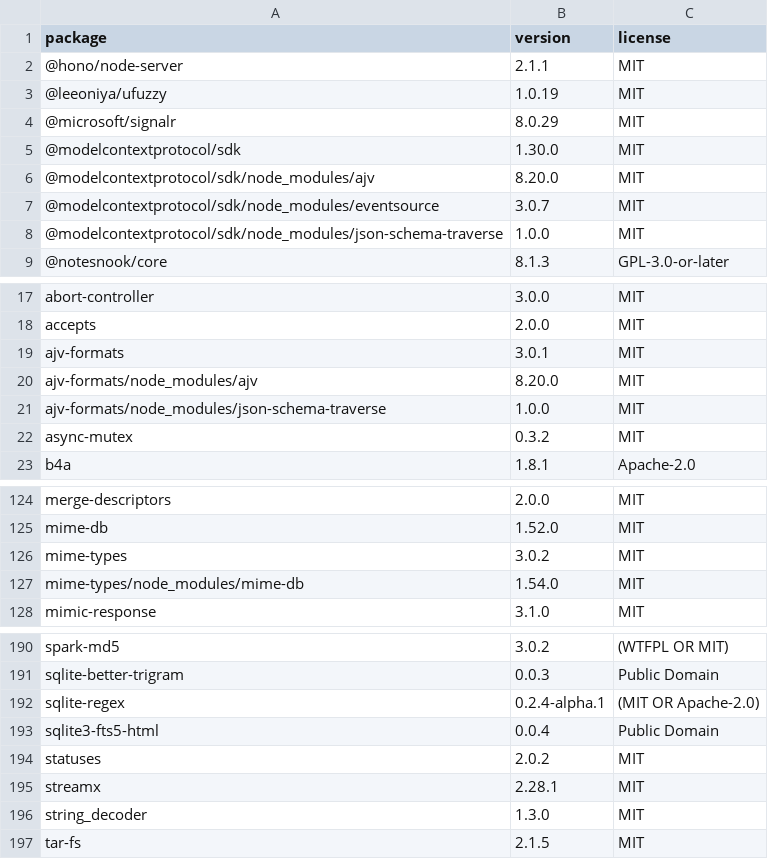
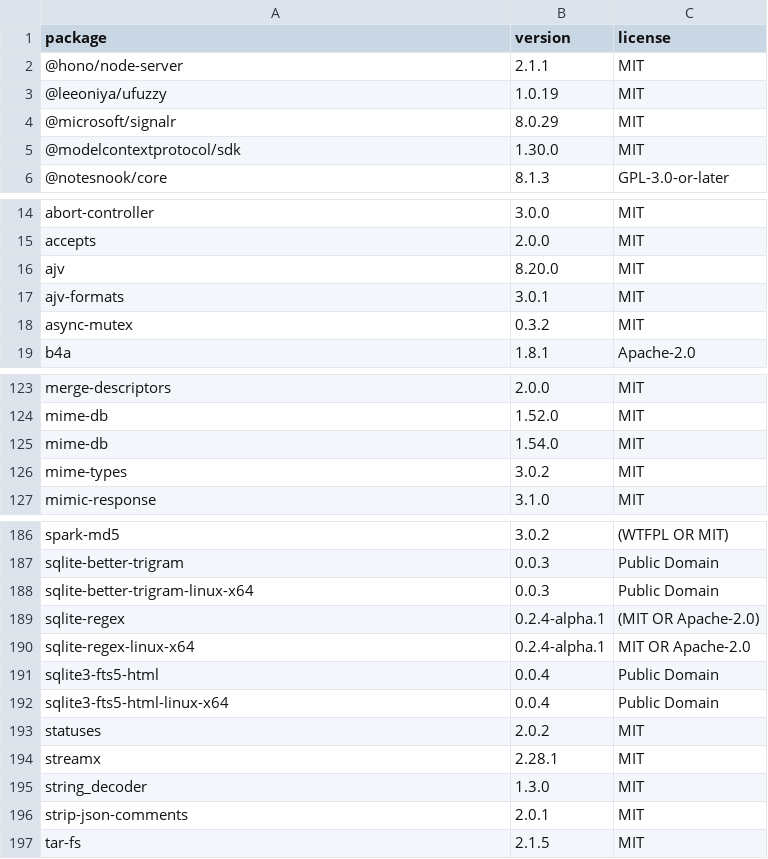
Before and after one commit to monty033/NookBridge, a CSV file: docs/engineering/stages/stage-9-production-licenses.csv, drawn as a sheet; only a part is shown, gaps mark what is left out; the diff covers the shown part only.

```diff
--- a/docs/engineering/stages/stage-9-production-licenses.csv
+++ b/docs/engineering/stages/stage-9-production-licenses.csv
@@ -5,5 +5,2 @@ package,version,license
 @modelcontextprotocol/sdk,1.30.0,MIT
-@modelcontextprotocol/sdk/node_modules/ajv,8.20.0,MIT
-@modelcontextprotocol/sdk/node_modules/eventsource,3.0.7,MIT
-@modelcontextprotocol/sdk/node_modules/json-schema-traverse,1.0.0,MIT
 @notesnook/core,8.1.3,GPL-3.0-or-later
@@ -18,5 +15,4 @@ abort-controller,3.0.0,MIT
 accepts,2.0.0,MIT
+ajv,8.20.0,MIT
 ajv-formats,3.0.1,MIT
-ajv-formats/node_modules/ajv,8.20.0,MIT
-ajv-formats/node_modules/json-schema-traverse,1.0.0,MIT
 async-mutex,0.3.2,MIT
@@ -125,4 +124,4 @@ merge-descriptors,2.0.0,MIT
 mime-db,1.52.0,MIT
+mime-db,1.54.0,MIT
 mime-types,3.0.2,MIT
-mime-types/node_modules/mime-db,1.54.0,MIT
 mimic-response,3.1.0,MIT
@@ -191,4 +187,7 @@ spark-md5,3.0.2,(WTFPL OR MIT)
 sqlite-better-trigram,0.0.3,Public Domain
+sqlite-better-trigram-linux-x64,0.0.3,Public Domain
 sqlite-regex,0.2.4-alpha.1,(MIT OR Apache-2.0)
+sqlite-regex-linux-x64,0.2.4-alpha.1,MIT OR Apache-2.0
 sqlite3-fts5-html,0.0.4,Public Domain
+sqlite3-fts5-html-linux-x64,0.0.4,Public Domain
 statuses,2.0.2,MIT
@@ -196,2 +195,3 @@ streamx,2.28.1,MIT
 string_decoder,1.3.0,MIT
+strip-json-comments,2.0.1,MIT
 tar-fs,2.1.5,MIT
```
Also changed, not shown: 5 added rows and 5 removed rows elsewhere in this file, 3 other files.
